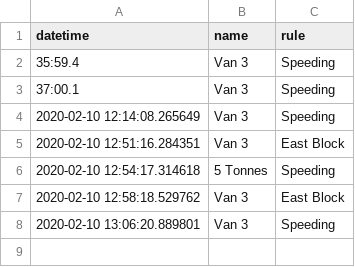
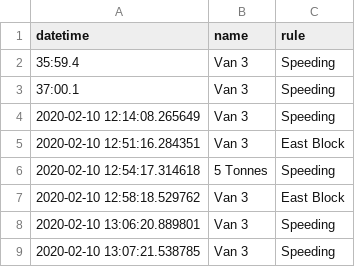
Before and after one commit to lt47/AAG, a CSV file: senate_exceptiondatafeed.csv, drawn as a sheet; the diff names each change by its address in the sheet, - before the commit and + after, or states it on an @@ line.

Commit message:
auto push

```diff
--- a/senate_exceptiondatafeed.csv
+++ b/senate_exceptiondatafeed.csv
+row 9: 2020-02-10 13:07:21.538785 | Van 3 | Speeding
```
